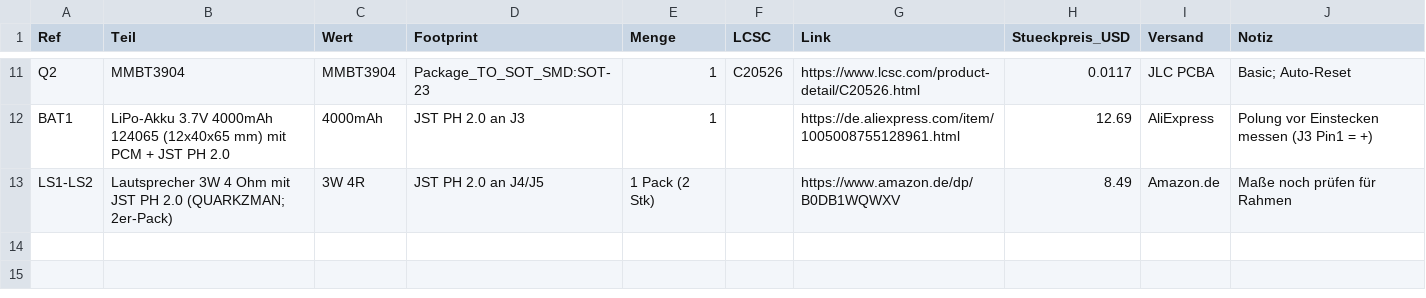
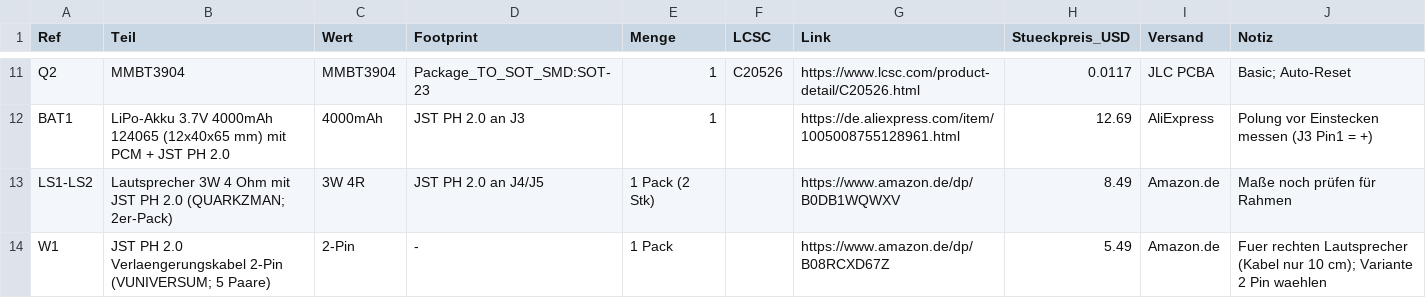
Before and after one commit to slogic3d-cloud/retro-cassette, a CSV file: BOM.csv, drawn as a sheet; only a part is shown, gaps mark what is left out; the diff names each change by its address in the sheet, - before the commit and + after, or states it on an @@ line.

```diff
--- a/BOM.csv
+++ b/BOM.csv
+row 14: W1 | JST PH 2.0 Verlaengerungskabel 2-Pin (VUNIVERSUM; 5 Paare) | 2-Pin | - | 1 Pack |  | https://www.amazon.de/dp/B08RCXD67Z | 5.49 | Amazon.de | Fuer rechten Lautsprecher (Kabel nur 10 cm); Variante 2 Pin waehlen
```
Also changed, not shown: 1 other file.
